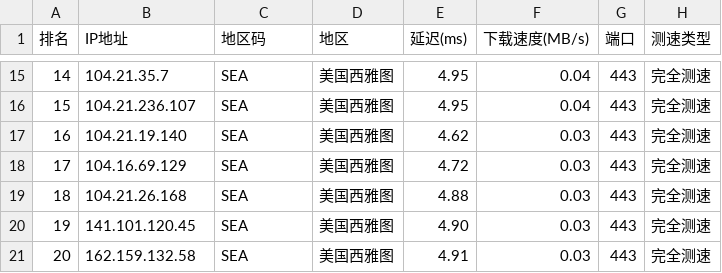
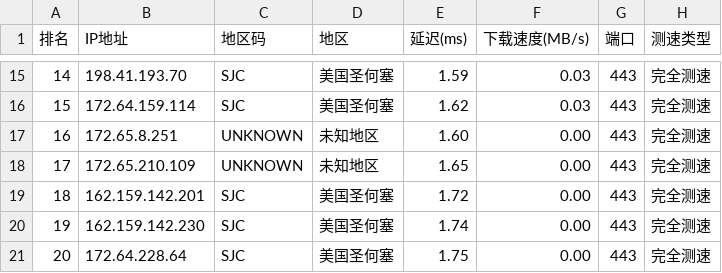
Before and after one commit to ZQ-JACKY/ZQ-CloudFlareScan, a CSV file: ipv4.csv, drawn as a sheet; only a part is shown, gaps mark what is left out; the diff covers the shown part only.

```diff
--- a/ipv4.csv
+++ b/ipv4.csv
@@ -15,7 +15,7 @@
-14,104.21.35.7,SEA,美国西雅图,4.95,0.04,443,完全测速
-15,104.21.236.107,SEA,美国西雅图,4.95,0.04,443,完全测速
-16,104.21.19.140,SEA,美国西雅图,4.62,0.03,443,完全测速
-17,104.16.69.129,SEA,美国西雅图,4.72,0.03,443,完全测速
-18,104.21.26.168,SEA,美国西雅图,4.88,0.03,443,完全测速
-19,141.101.120.45,SEA,美国西雅图,4.90,0.03,443,完全测速
-20,162.159.132.58,SEA,美国西雅图,4.91,0.03,443,完全测速
+14,198.41.193.70,SJC,美国圣何塞,1.59,0.03,443,完全测速
+15,172.64.159.114,SJC,美国圣何塞,1.62,0.03,443,完全测速
+16,172.65.8.251,UNKNOWN,未知地区,1.60,0.00,443,完全测速
+17,172.65.210.109,UNKNOWN,未知地区,1.65,0.00,443,完全测速
+18,162.159.142.201,SJC,美国圣何塞,1.72,0.00,443,完全测速
+19,162.159.142.230,SJC,美国圣何塞,1.74,0.00,443,完全测速
+20,172.64.228.64,SJC,美国圣何塞,1.75,0.00,443,完全测速
```
Also changed, not shown: 56 edited cells elsewhere in this file.
